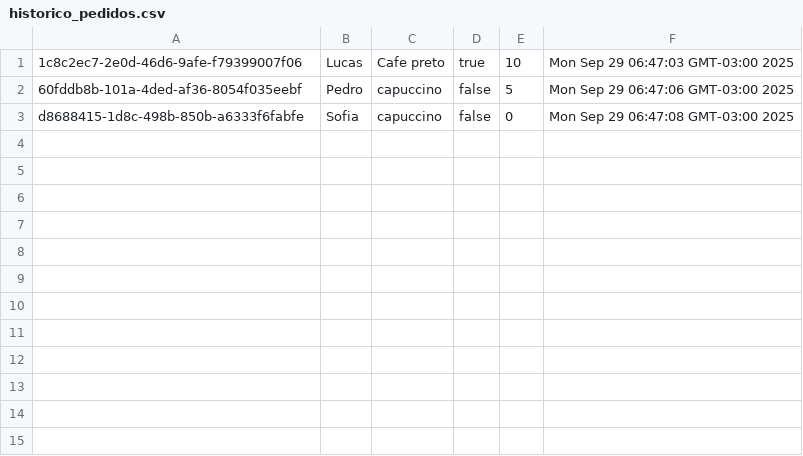
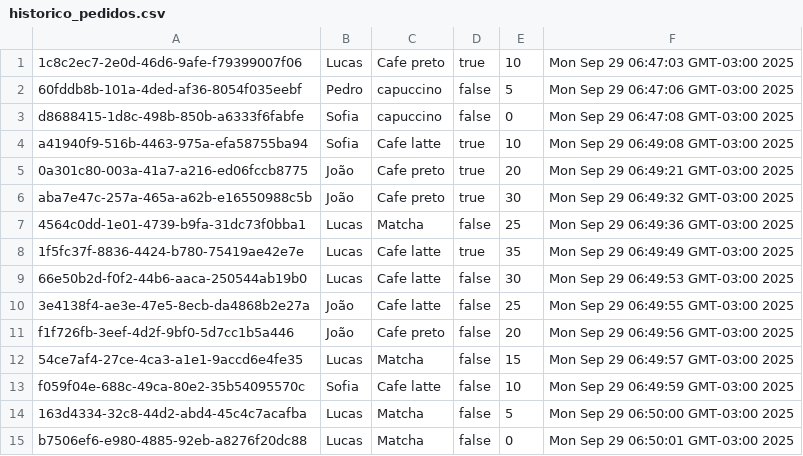
Before and after one commit to Dedecow/cafeteria, a CSV file: historico_pedidos.csv, drawn as a sheet.

Commit message:
historico-autor

```diff
--- a/historico_pedidos.csv
+++ b/historico_pedidos.csv
@@ -3 +3,13 @@
 d8688415-1d8c-498b-850b-a6333f6fabfe, Sofia, capuccino, false, 0, Mon Sep 29 06:47:08 GMT-03:00 2025
+a41940f9-516b-4463-975a-efa58755ba94, Sofia, Cafe latte, true, 10, Mon Sep 29 06:49:08 GMT-03:00 2025
+0a301c80-003a-41a7-a216-ed06fccb8775, João, Cafe preto, true, 20, Mon Sep 29 06:49:21 GMT-03:00 2025
+aba7e47c-257a-465a-a62b-e16550988c5b, João, Cafe preto, true, 30, Mon Sep 29 06:49:32 GMT-03:00 2025
+4564c0dd-1e01-4739-b9fa-31dc73f0bba1, Lucas, Matcha, false, 25, Mon Sep 29 06:49:36 GMT-03:00 2025
+1f5fc37f-8836-4424-b780-75419ae42e7e, Lucas, Cafe latte, true, 35, Mon Sep 29 06:49:49 GMT-03:00 2025
+66e50b2d-f0f2-44b6-aaca-250544ab19b0, Lucas, Cafe latte, false, 30, Mon Sep 29 06:49:53 GMT-03:00 2025
+3e4138f4-ae3e-47e5-8ecb-da4868b2e27a, João, Cafe latte, false, 25, Mon Sep 29 06:49:55 GMT-03:00 2025
+f1f726fb-3eef-4d2f-9bf0-5d7cc1b5a446, João, Cafe preto, false, 20, Mon Sep 29 06:49:56 GMT-03:00 2025
+54ce7af4-27ce-4ca3-a1e1-9accd6e4fe35, Lucas, Matcha, false, 15, Mon Sep 29 06:49:57 GMT-03:00 2025
+f059f04e-688c-49ca-80e2-35b54095570c, Sofia, Cafe latte, false, 10, Mon Sep 29 06:49:59 GMT-03:00 2025
+163d4334-32c8-44d2-abd4-45c4c7acafba, Lucas, Matcha, false, 5, Mon Sep 29 06:50:00 GMT-03:00 2025
+b7506ef6-e980-4885-92eb-a8276f20dc88, Lucas, Matcha, false, 0, Mon Sep 29 06:50:01 GMT-03:00 2025
```
Also changed, not shown: 1 other file.
